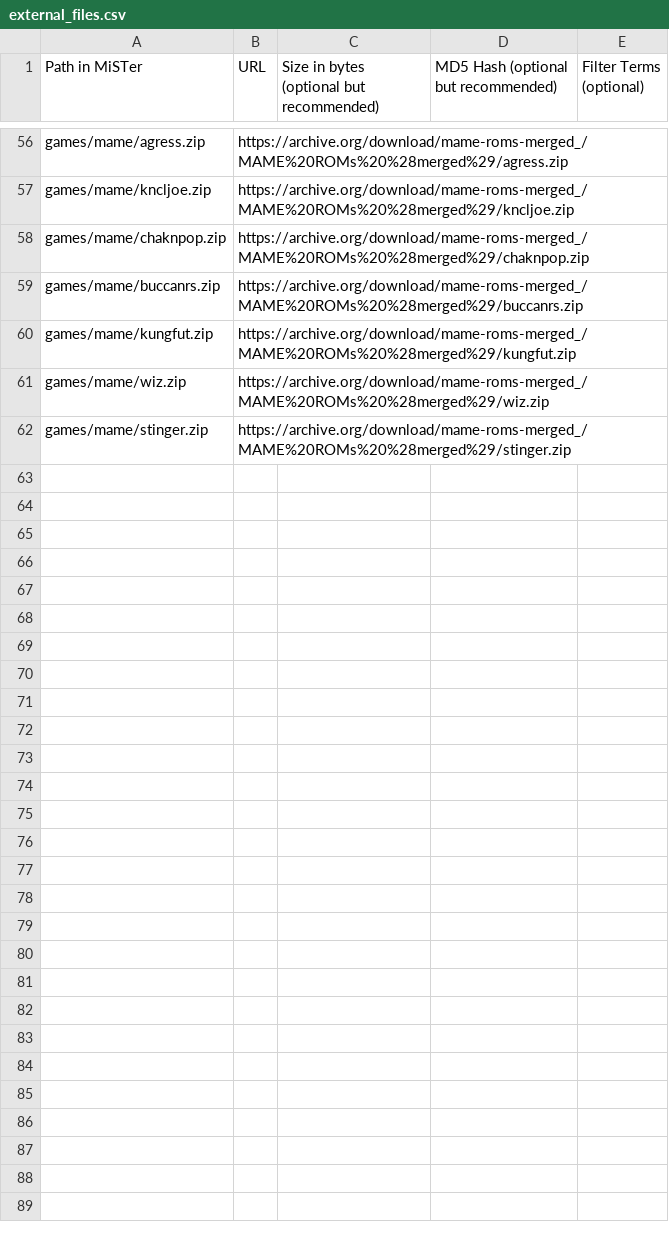
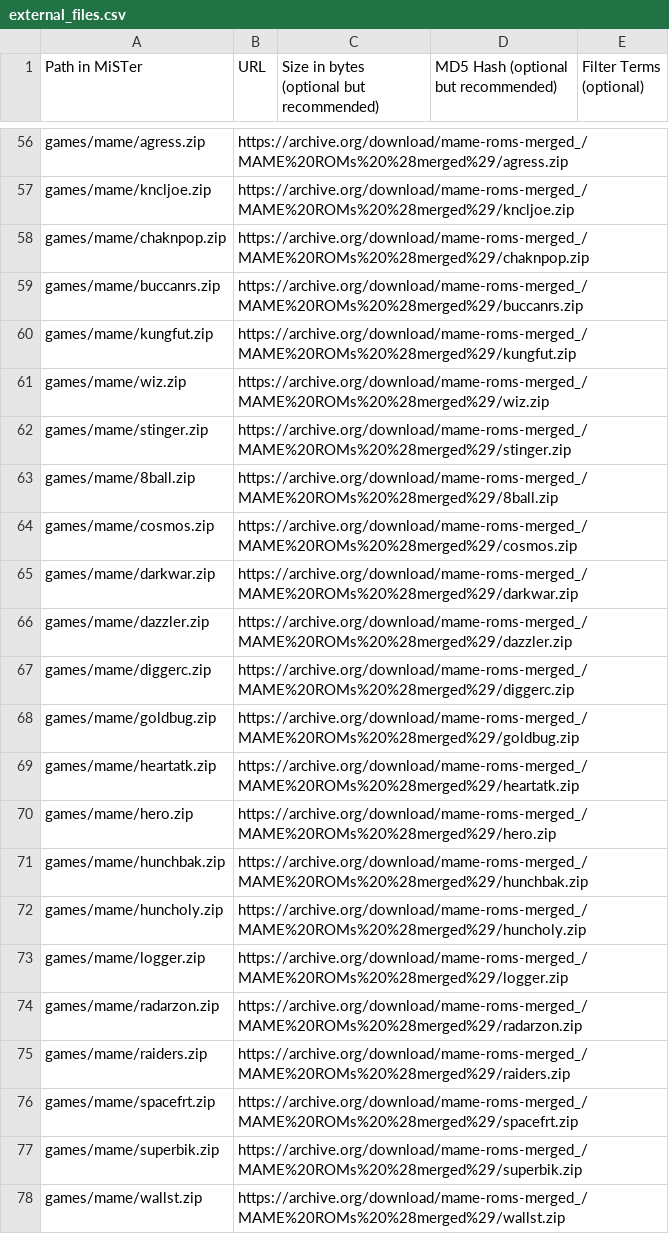
Before and after one commit to bazset/MiSTer_BAZSET, a CSV file: external_files.csv, drawn as a sheet; only a part is shown, gaps mark what is left out; the diff names each change by its address in the sheet, - before the commit and + after, or states it on an @@ line.

Commit message:
Add new MAME ROMs to external_files.csv

```diff
--- a/external_files.csv
+++ b/external_files.csv
+row 63: games/mame/8ball.zip | https://archive.org/download/mame-roms-merged_/MAME%20ROMs%20%28merged%29/8ball.zip
+row 64: games/mame/cosmos.zip | https://archive.org/download/mame-roms-merged_/MAME%20ROMs%20%28merged%29/cosmos.zip
+row 65: games/mame/darkwar.zip | https://archive.org/download/mame-roms-merged_/MAME%20ROMs%20%28merged%29/darkwar.zip
+row 66: games/mame/dazzler.zip | https://archive.org/download/mame-roms-merged_/MAME%20ROMs%20%28merged%29/dazzler.zip
+row 67: games/mame/diggerc.zip | https://archive.org/download/mame-roms-merged_/MAME%20ROMs%20%28merged%29/diggerc.zip
+row 68: games/mame/goldbug.zip | https://archive.org/download/mame-roms-merged_/MAME%20ROMs%20%28merged%29/goldbug.zip
+row 69: games/mame/heartatk.zip | https://archive.org/download/mame-roms-merged_/MAME%20ROMs%20%28merged%29/heartatk.zip
+row 70: games/mame/hero.zip | https://archive.org/download/mame-roms-merged_/MAME%20ROMs%20%28merged%29/hero.zip
+row 71: games/mame/hunchbak.zip | https://archive.org/download/mame-roms-merged_/MAME%20ROMs%20%28merged%29/hunchbak.zip
+row 72: games/mame/huncholy.zip | https://archive.org/download/mame-roms-merged_/MAME%20ROMs%20%28merged%29/huncholy.zip
+row 73: games/mame/logger.zip | https://archive.org/download/mame-roms-merged_/MAME%20ROMs%20%28merged%29/logger.zip
+row 74: games/mame/radarzon.zip | https://archive.org/download/mame-roms-merged_/MAME%20ROMs%20%28merged%29/radarzon.zip
+row 75: games/mame/raiders.zip | https://archive.org/download/mame-roms-merged_/MAME%20ROMs%20%28merged%29/raiders.zip
+row 76: games/mame/spacefrt.zip | https://archive.org/download/mame-roms-merged_/MAME%20ROMs%20%28merged%29/spacefrt.zip
+row 77: games/mame/superbik.zip | https://archive.org/download/mame-roms-merged_/MAME%20ROMs%20%28merged%29/superbik.zip
+row 78: games/mame/wallst.zip | https://archive.org/download/mame-roms-merged_/MAME%20ROMs%20%28merged%29/wallst.zip
```
